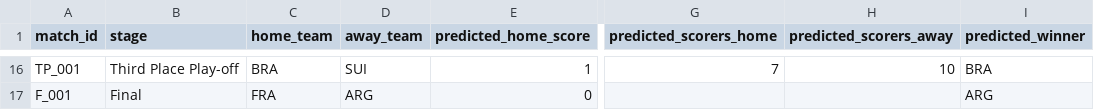
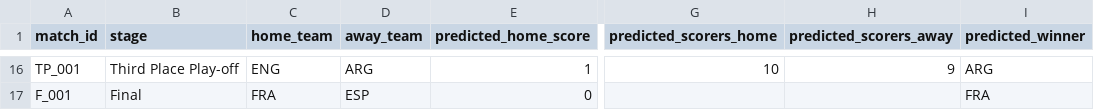
Before and after one commit to sanjay-sanju-03/wc2026-ml-predictor, a CSV file: wc2026_predictions.csv, drawn as a sheet; only a part is shown, gaps mark what is left out; the diff covers the shown part only; the diff names each change by its address in the sheet, - before the commit and + after, or states it on an @@ line.

```diff
--- a/wc2026_predictions.csv
+++ b/wc2026_predictions.csv
-C16 (home_team): BRA
+C16 (home_team): ENG
-D16 (away_team): SUI
+D16 (away_team): ARG
-G16 (predicted_scorers_home): 7
+G16 (predicted_scorers_home): 10
-H16 (predicted_scorers_away): 10
+H16 (predicted_scorers_away): 9
-I16 (predicted_winner): BRA
+I16 (predicted_winner): ARG
-D17 (away_team): ARG
+D17 (away_team): ESP
-I17 (predicted_winner): ARG
+I17 (predicted_winner): FRA
```
Also changed, not shown: 59 edited cells elsewhere in this file, 4 other files.
